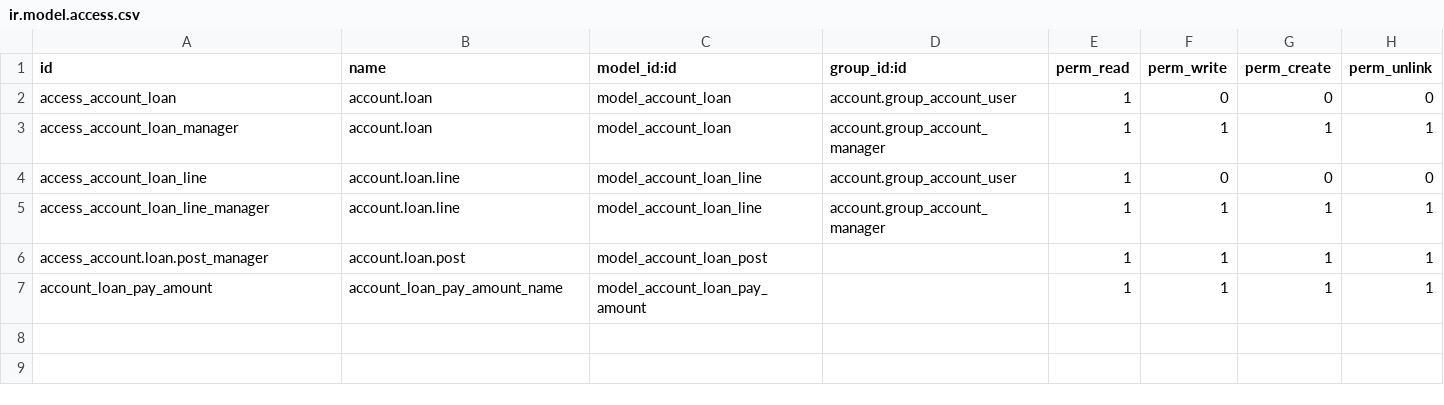
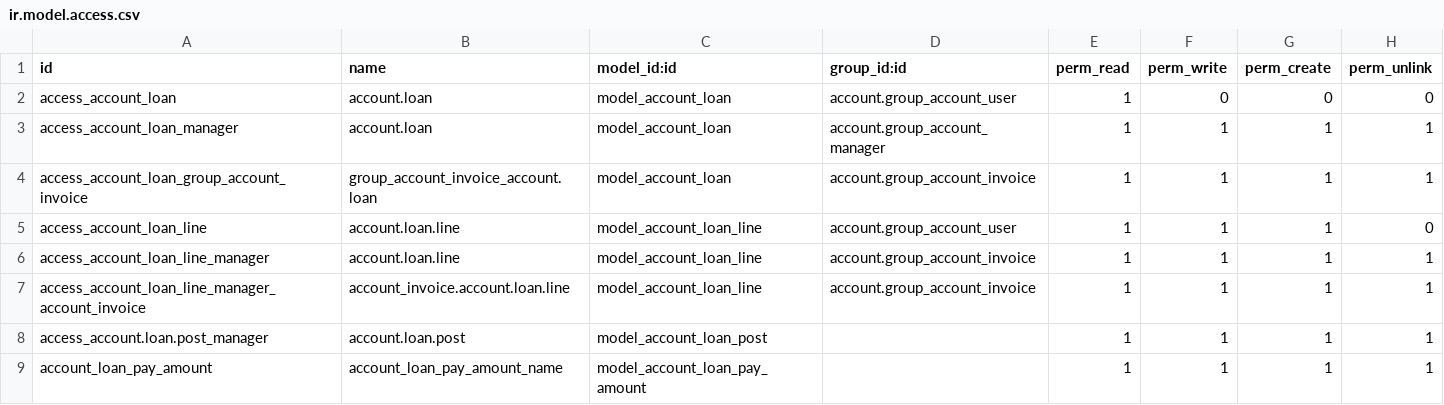
Before and after one commit to madux/usil-erp, a CSV file: account_loan/security/ir.model.access.csv, drawn as a sheet.

Commit message:
[IMP] Implementation for the fix for company memo and loan request

```diff
--- a/account_loan/security/ir.model.access.csv
+++ b/account_loan/security/ir.model.access.csv
@@ -3,4 +3,6 @@ access_account_loan,account.loan,model_account_loan,account.group_account_user,1
 access_account_loan_manager,account.loan,model_account_loan,account.group_account_manager,1,1,1,1
-access_account_loan_line,account.loan.line,model_account_loan_line,account.group_account_user,1,0,0,0
-access_account_loan_line_manager,account.loan.line,model_account_loan_line,account.group_account_manager,1,1,1,1
+access_account_loan_group_account_invoice,group_account_invoice_account.loan,model_account_loan,account.group_account_invoice,1,1,1,1
+access_account_loan_line,account.loan.line,model_account_loan_line,account.group_account_user,1,1,1,0
+access_account_loan_line_manager,account.loan.line,model_account_loan_line,account.group_account_invoice,1,1,1,1
+access_account_loan_line_manager_account_invoice,account_invoice.account.loan.line,model_account_loan_line,account.group_account_invoice,1,1,1,1
 access_account.loan.post_manager,account.loan.post,model_account_loan_post,,1,1,1,1
```
Also changed, not shown: 5 other files.
